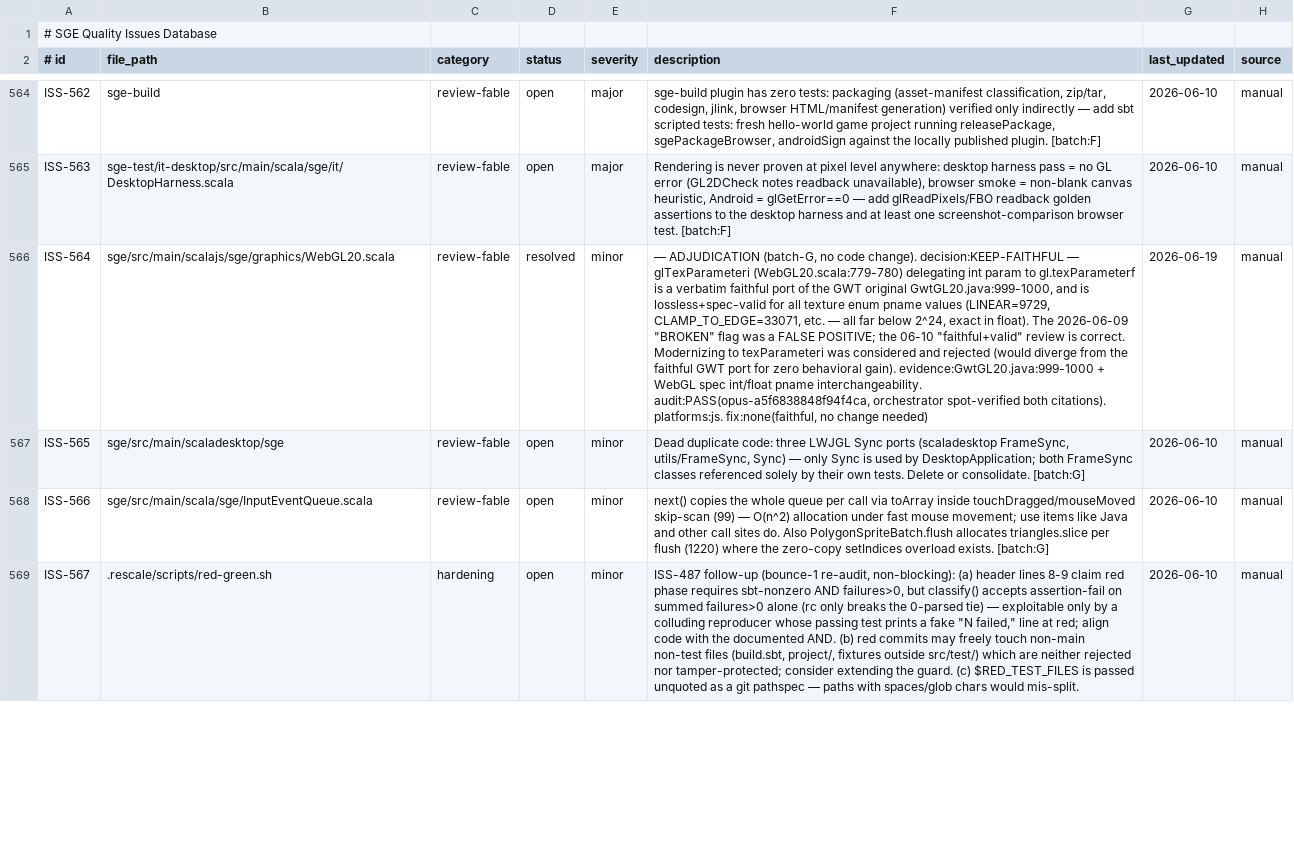
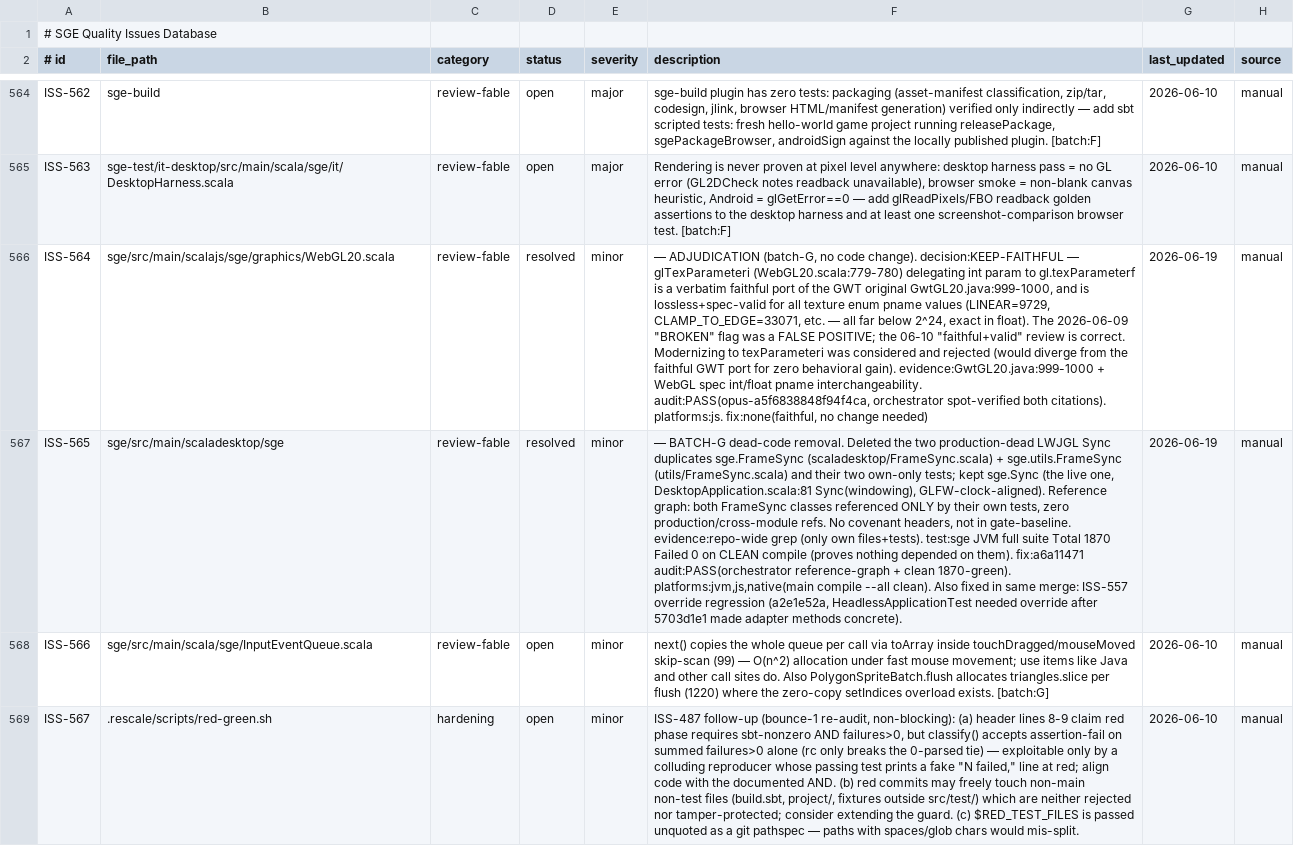
Before and after one commit to scala-steward/sge, a TSV file: .rescale/data/issues.tsv, drawn as a sheet; only a part is shown, gaps mark what is left out; the diff names each change by its address in the sheet, - before the commit and + after, or states it on an @@ line.

Commit message:
Issues DB + ratchet: resolve ISS-565 (dead Sync dedup) + fix ISS-557 regression
ISS-565: deleted production-dead sge.FrameSync + sge.utils.FrameSync (+ their
own-only tests); kept the live sge.Sync. Merged a6a11471. open_review 12->11.

Also repaired (a2e1e52a, merged same ff): an ISS-557 override regression my
iteration-1 merge (5703d1e1) introduced — making adapter methods concrete
required `override` on every impl; HeadlessApplicationTest was missed, breaking
the sge test compile. Now clean: sge JVM full suite 1870 passed / 0 failed.
Ratchet clean: covenant 190/134/56/0.

```diff
--- a/.rescale/data/issues.tsv
+++ b/.rescale/data/issues.tsv
-D567 (status): open
+D567 (status): resolved
-F567 (description): Dead duplicate code: three LWJGL Sync ports (scaladesktop FrameSync, utils/FrameSync, Sync) — only Sync is used by DesktopApplication; both FrameSync classes referenced solely by their own tests. Delete or consolidate. [batch:G]
+F567 (description): — BATCH-G dead-code removal. Deleted the two production-dead LWJGL Sync duplicates sge.FrameSync (scaladesktop/FrameSync.scala) + sge.utils.FrameSync (utils/FrameSync.scala) and their two own-only tests; kept sge.Sync (the live one, DesktopApplication.scala:81 Sync(windowing), GLFW-clock-aligned). Reference graph: both FrameSync classes referenced ONLY by their own tests, zero production/cross-module refs. No covenant headers, not in gate-baseline. evidence:repo-wide grep (only own files+tests). test:sge JVM full suite Total 1870 Failed 0 on CLEAN compile (proves nothing depended on them). fix:a6a11471 audit:PASS(orchestrator reference-graph + clean 1870-green). platforms:jvm,js,native(main compile --all clean). Also fixed in same merge: ISS-557 override regression (a2e1e52a, HeadlessApplicationTest needed override after 5703d1e1 made adapter methods concrete).
-G567 (last_updated): 2026-06-10
+G567 (last_updated): 2026-06-19
```
Also changed, not shown: .rescale/data/remediation-baseline.tsv.
